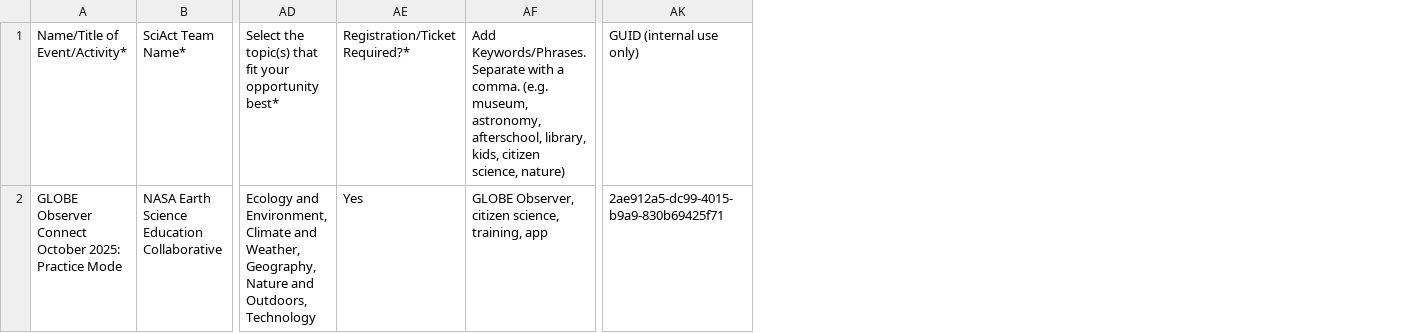
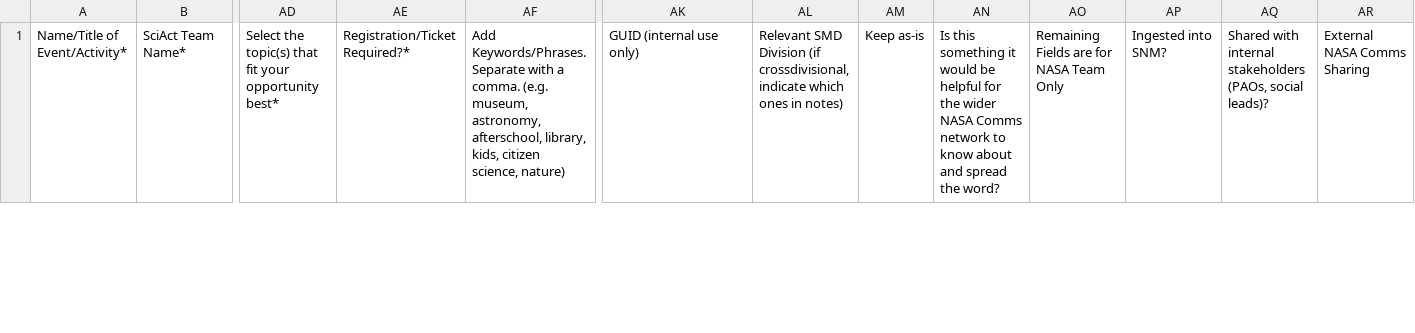
Before and after one commit to SciStarter/Circuit, a CSV file: backend/importer/src/csv/sciact.csv, drawn as a sheet; only a part is shown, gaps mark what is left out; removed rows and columns are numbered as before the commit, all else as after; rows hold the shown columns only; the diff covers the shown part only; the diff names each change by its address in the sheet, - before the commit and + after, or states it on an @@ line.

Commit message:
sciact import

```diff
--- a/backend/importer/src/csv/sciact.csv
+++ b/backend/importer/src/csv/sciact.csv
+column AL, row 1: Relevant SMD Division (if crossdivisional, indicate which ones in notes)
+column AM, row 1: Keep as-is
+column AN, row 1: Is this something it would be helpful for the wider NASA Comms network to know about and spread the word?
+column AO, row 1: Remaining Fields are for NASA Team Only
+column AP, row 1: Ingested into SNM?
+column AQ, row 1: Shared with internal stakeholders (PAOs, social leads)?
+column AR, row 1: External NASA Comms Sharing
-row 2: GLOBE Observer Connect October 2025: Practice Mode | NASA Earth Science Education Collaborative | Ecology and Environment, Climate and Weather, Geography, Nature and Outdoors, Technology | Yes | GLOBE Observer, citizen science, training, app | 2ae912a5-dc99-4015-b9a9-830b69425f71
```
Also changed, not shown: 1 added row elsewhere in this file.
